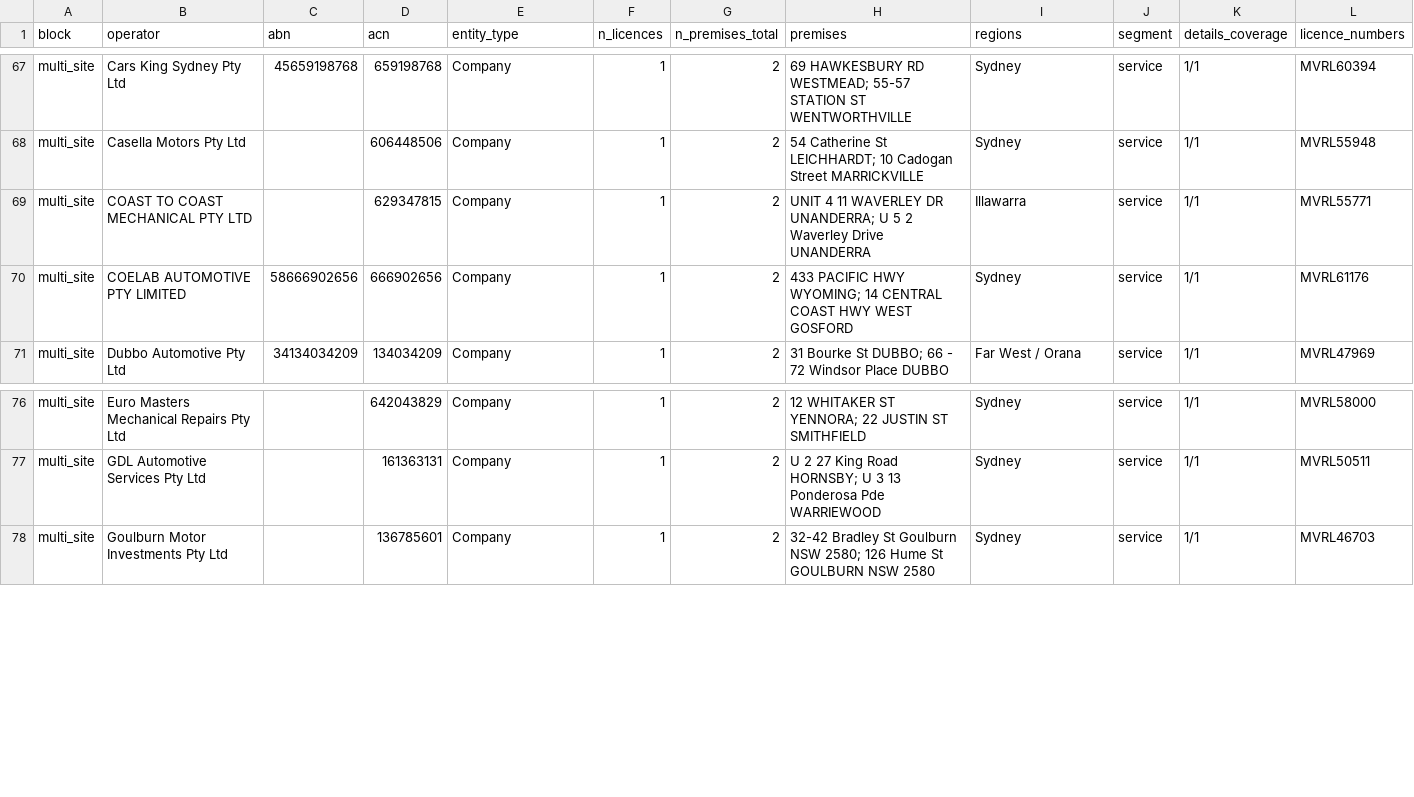
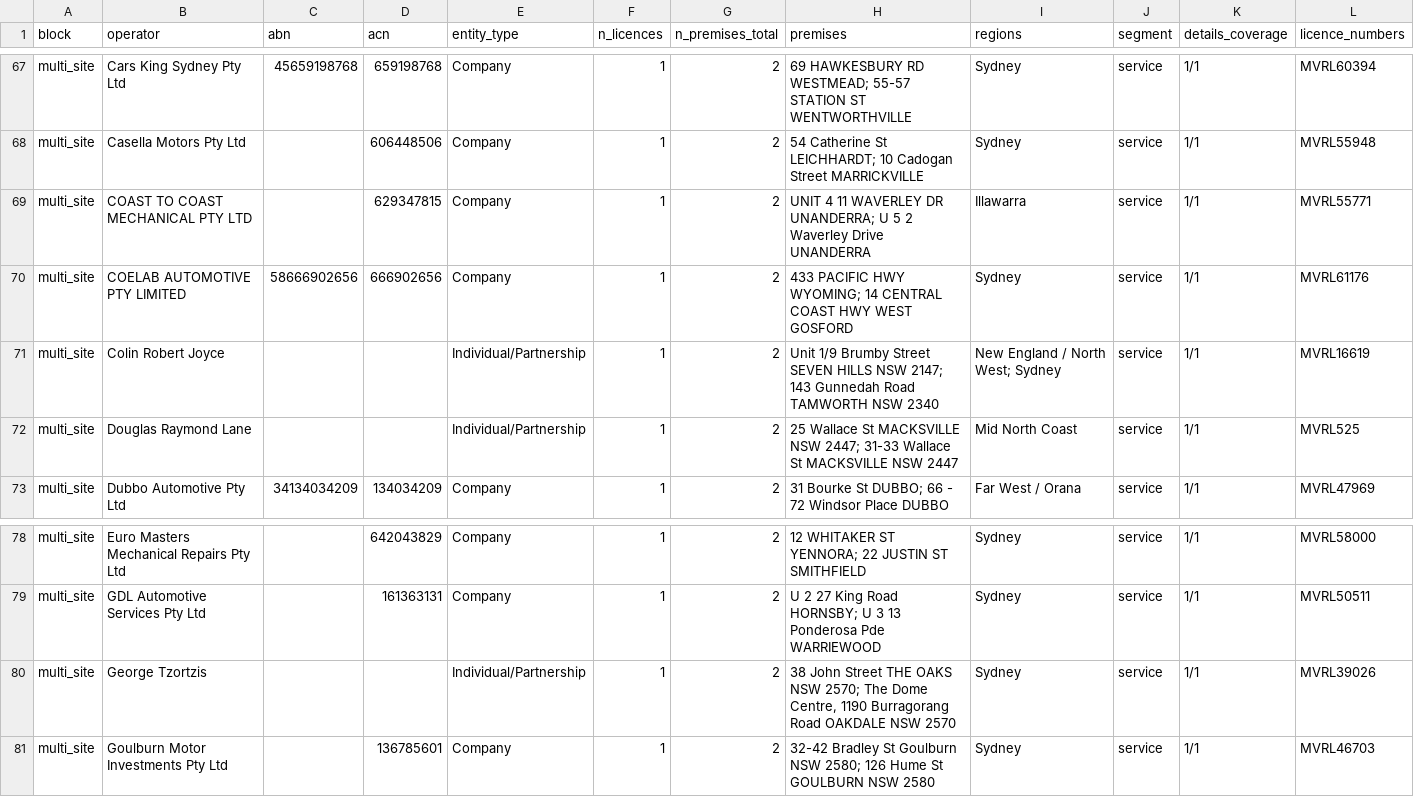
Before and after one commit to hdcapital/project-repair, a CSV file: data/out/shortlist.csv, drawn as a sheet; only a part is shown, gaps mark what is left out.

```diff
--- a/data/out/shortlist.csv
+++ b/data/out/shortlist.csv
@@ -70,2 +70,4 @@ multi_site,COAST TO COAST MECHANICAL PTY LTD,,629347815,Company,1,2,UNIT 4 11 WA
 multi_site,COELAB AUTOMOTIVE PTY LIMITED,58666902656,666902656,Company,1,2,433 PACIFIC HWY WYOMING; 14 CENTRAL COAST HWY WEST GOSFORD,Sydney,service,1/1,MVRL61176
+multi_site,Colin Robert Joyce,,,Individual/Partnership,1,2,Unit 1/9 Brumby Street SEVEN HILLS NSW 2147; 143 Gunnedah Road TAMWORTH NSW 2340,New England / North West; Sydney,service,1/1,MVRL16619
+multi_site,Douglas Raymond Lane,,,Individual/Partnership,1,2,25 Wallace St MACKSVILLE NSW 2447; 31-33 Wallace St MACKSVILLE NSW 2447,Mid North Coast,service,1/1,MVRL525
 multi_site,Dubbo Automotive Pty Ltd,34134034209,134034209,Company,1,2,31 Bourke St DUBBO; 66 - 72 Windsor Place DUBBO,Far West / Orana,service,1/1,MVRL47969
@@ -77,2 +79,3 @@ multi_site,Euro Masters Mechanical Repairs Pty Ltd,,642043829,Company,1,2,12 WHI
 multi_site,GDL Automotive Services Pty Ltd,,161363131,Company,1,2,U 2 27 King Road HORNSBY; U 3 13 Ponderosa Pde WARRIEWOOD,Sydney,service,1/1,MVRL50511
+multi_site,George Tzortzis,,,Individual/Partnership,1,2,"38 John Street THE OAKS NSW 2570; The Dome Centre, 1190 Burragorang Road OAKDALE NSW 2570",Sydney,service,1/1,MVRL39026
 multi_site,Goulburn Motor Investments Pty Ltd,,136785601,Company,1,2,32-42 Bradley St Goulburn NSW 2580; 126 Hume St GOULBURN NSW 2580,Sydney,service,1/1,MVRL46703
```
Also changed, not shown: 4 other files.
